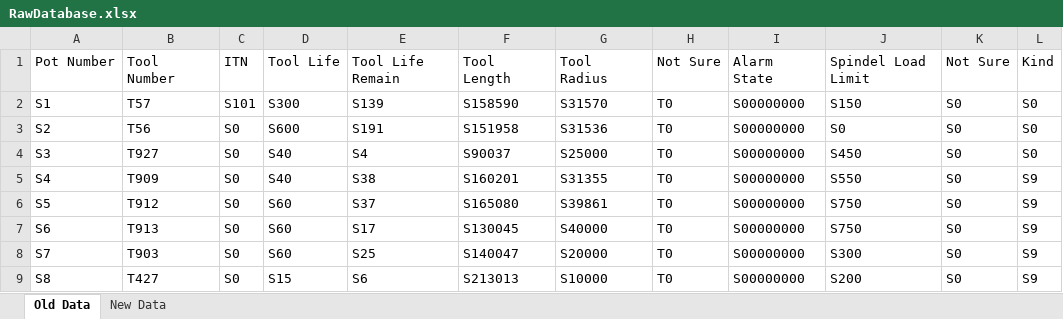
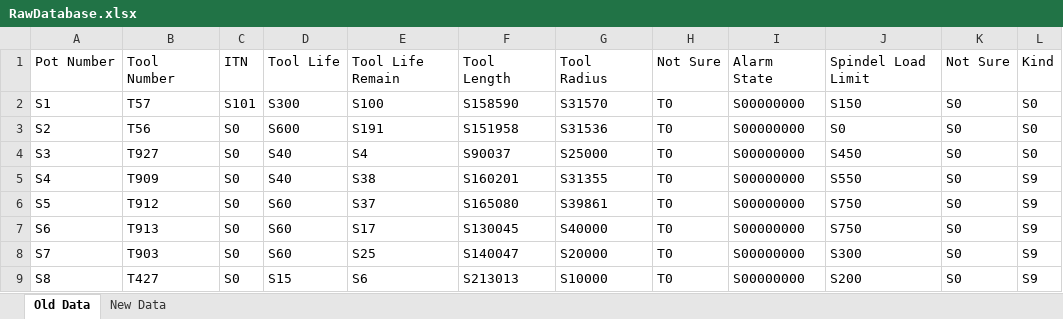
Before and after one commit to UniQueKakarot/Cuttingdata_kivy, an Excel workbook: moduler/toolmonitor_data/results/RawDatabase.xlsx, sheet Old Data, drawn as a sheet; only a part is shown; values as stored, in another font and other column widths than the file's, no borders; the diff names each change by its address in the sheet, - before the commit and + after, or states it on an @@ line.

```diff
--- a/moduler/toolmonitor_data/results/RawDatabase.xlsx (sheet Old Data)
+++ b/moduler/toolmonitor_data/results/RawDatabase.xlsx (sheet Old Data)
-E2: S139
+E2: S100
```
Also changed, not shown: sheet New Data, moduler/toolmonitor_data/results/Tidskalkyle.xlsx, 1 other file.
